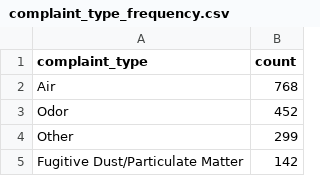
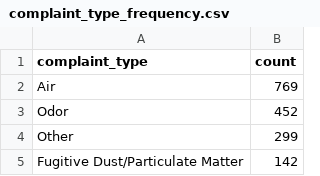
Before and after one commit to david-a-weisz/live-nicar-pipeline, a CSV file: exported_data/complaint_type_frequency.csv, drawn as a sheet; only a part is shown.

```diff
--- a/exported_data/complaint_type_frequency.csv
+++ b/exported_data/complaint_type_frequency.csv
@@ -1,3 +1,3 @@
 complaint_type,count
-Air,768
+Air,769
 Odor,452
```
Also changed, not shown: exported_data/all_complaints.csv, exported_data/county_frequency.csv, 1 other file.
